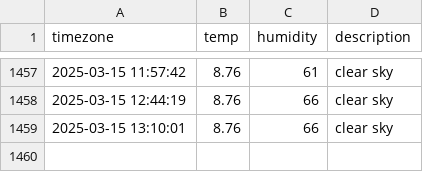
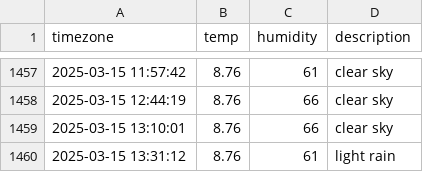
Before and after one commit to inho7/seoul_weather, a CSV file: seoul_weather.csv, drawn as a sheet; only a part is shown, gaps mark what is left out; the diff names each change by its address in the sheet, - before the commit and + after, or states it on an @@ line.

```diff
--- a/seoul_weather.csv
+++ b/seoul_weather.csv
+row 1460: 2025-03-15 13:31:12 | 8.76 | 61 | light rain
```
